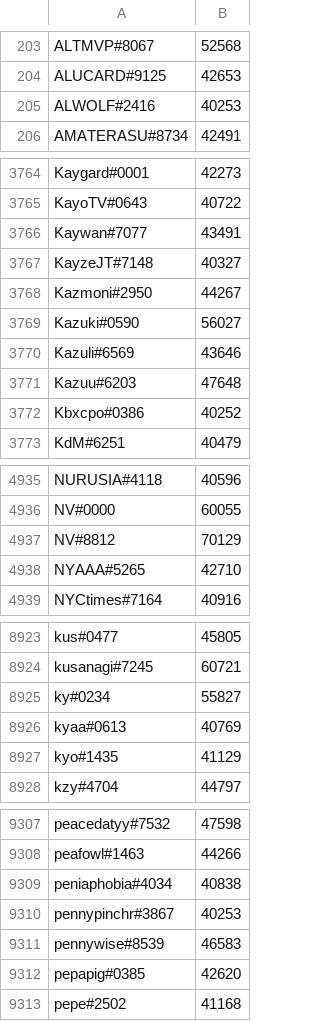
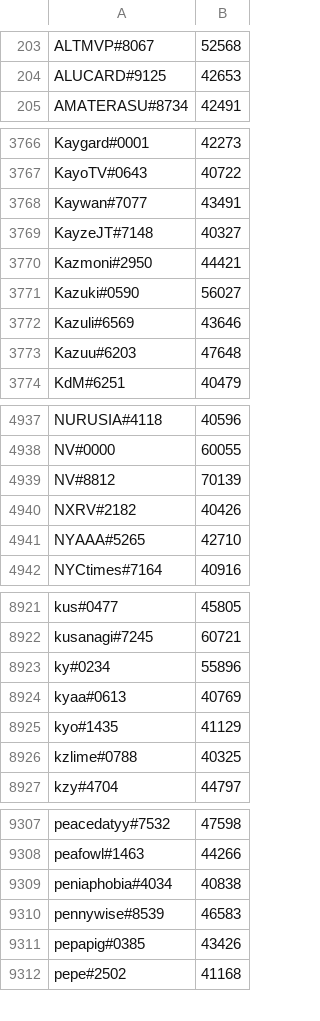
Before and after one commit to natanforestree/finals-radar, a TSV file: state/scores.tsv, drawn as a sheet; only a part is shown, gaps mark what is left out; the diff covers the shown part only.

```diff
--- a/state/scores.tsv
+++ b/state/scores.tsv
@@ -204,3 +204,2 @@ ALTMVP#8067	52568
 ALUCARD#9125	42653
-ALWOLF#2416	40253
 AMATERASU#8734	42491
@@ -3767,3 +3769,3 @@ Kaywan#7077	43491
 KayzeJT#7148	40327
-Kazmoni#2950	44267
+Kazmoni#2950	44421
 Kazuki#0590	56027
@@ -3771,3 +3773,2 @@ Kazuli#6569	43646
 Kazuu#6203	47648
-Kbxcpo#0386	40252
 KdM#6251	40479
@@ -4936,3 +4938,4 @@ NURUSIA#4118	40596
 NV#0000	60055
-NV#8812	70129
+NV#8812	70139
+NXRV#2182	40426
 NYAAA#5265	42710
@@ -8924,5 +8922,6 @@ kus#0477	45805
 kusanagi#7245	60721
-ky#0234	55827
+ky#0234	55896
 kyaa#0613	40769
 kyo#1435	41129
+kzlime#0788	40325
 kzy#4704	44797
@@ -9309,5 +9309,4 @@ peafowl#1463	44266
 peniaphobia#4034	40838
-pennypinchr#3867	40253
 pennywise#8539	46583
-pepapig#0385	42620
+pepapig#0385	43426
 pepe#2502	41168
```
Also changed, not shown: 14 added rows, 13 removed rows and 114 edited cells elsewhere in this file, state/activity.tsv, 4 other files.
